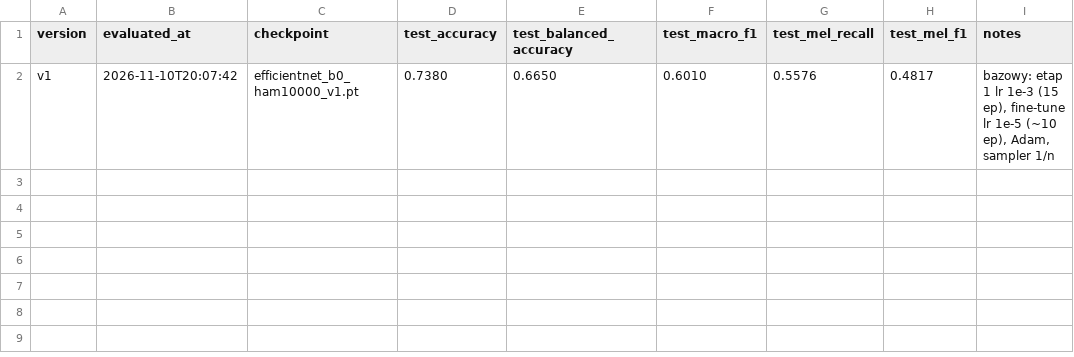
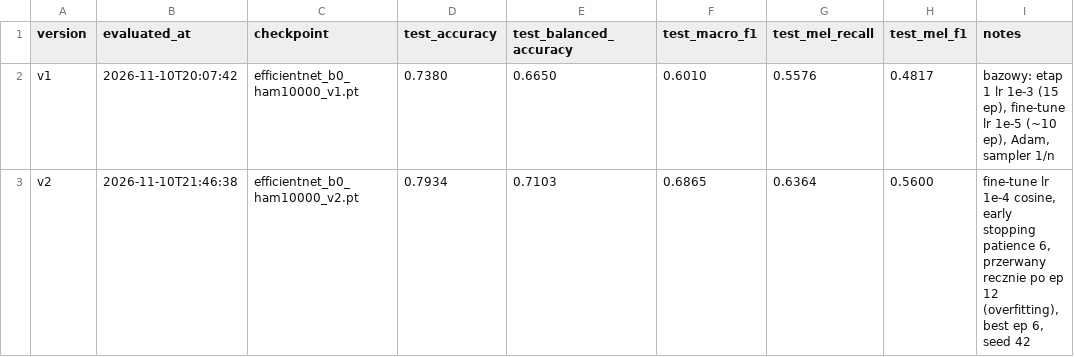
Before and after one commit to Maciej-Pietrzak/skin-lesion-classification, a CSV file: ml/results/models.csv, drawn as a sheet.

```diff
--- a/ml/results/models.csv
+++ b/ml/results/models.csv
@@ -2 +2,2 @@ version,evaluated_at,checkpoint,test_accuracy,test_balanced_accuracy,test_macro_
 v1,2026-11-10T20:07:42,efficientnet_b0_ham10000_v1.pt,0.7380,0.6650,0.6010,0.5576,0.4817,"bazowy: etap 1 lr 1e-3 (15 ep), fine-tune lr 1e-5 (~10 ep), Adam, sampler 1/n"
+v2,2026-11-10T21:46:38,efficientnet_b0_ham10000_v2.pt,0.7934,0.7103,0.6865,0.6364,0.5600,"fine-tune lr 1e-4 cosine, early stopping patience 6, przerwany recznie po ep 12 (overfitting), best ep 6, seed 42"
```
Also changed, not shown: 7 other files.
